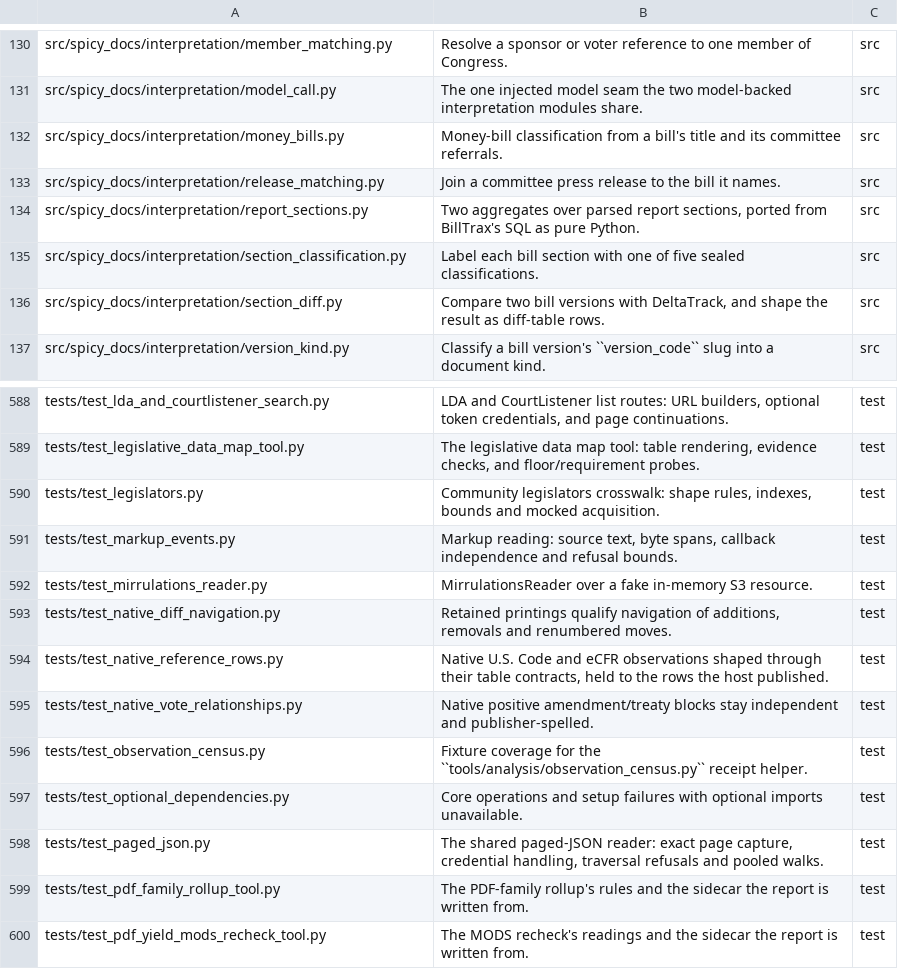
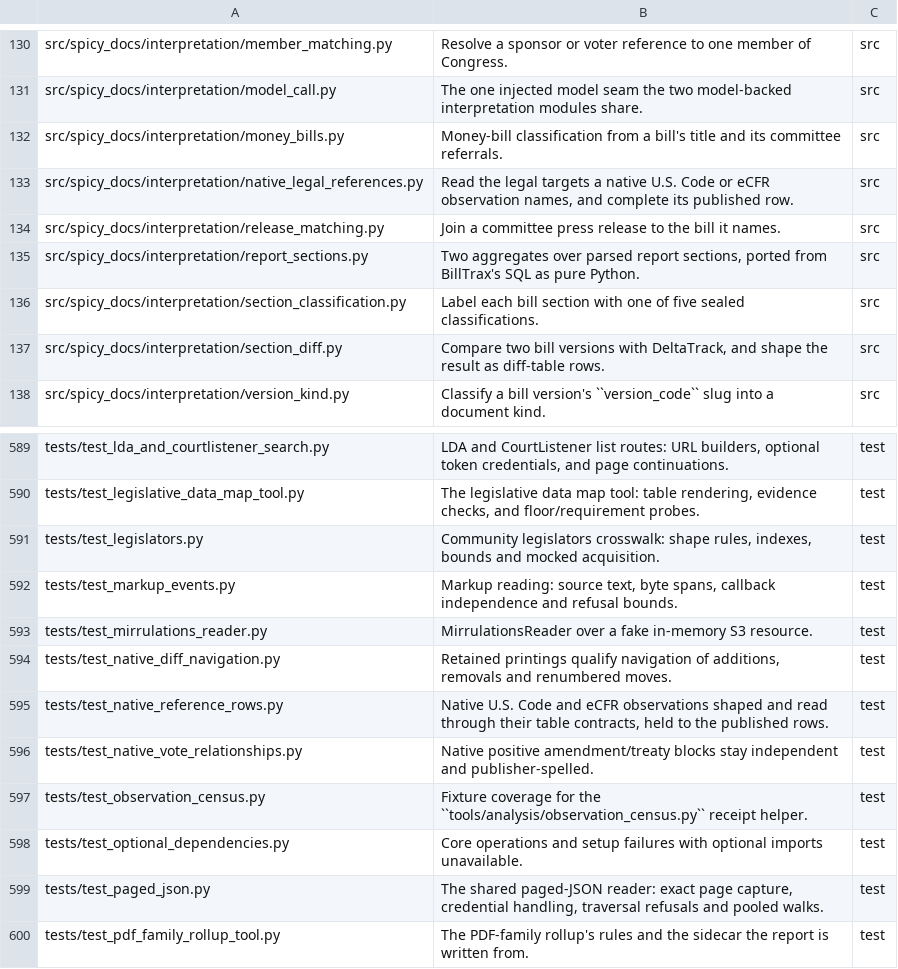
Before and after one commit to civictechdc/spicy-docs, a TSV file: filemap.tsv, drawn as a sheet; only a part is shown, gaps mark what is left out; the shorter side is filled out with more unchanged rows.

```diff
--- a/filemap.tsv
+++ b/filemap.tsv
@@ -132,2 +132,3 @@ src/spicy_docs/interpretation/model_call.py	The one injected model seam the two
 src/spicy_docs/interpretation/money_bills.py	Money-bill classification from a bill's title and its committee referrals.	src
+src/spicy_docs/interpretation/native_legal_references.py	Read the legal targets a native U.S. Code or eCFR observation names, and complete its published row.	src
 src/spicy_docs/interpretation/release_matching.py	Join a committee press release to the bill it names.	src
@@ -593,3 +594,3 @@ tests/test_mirrulations_reader.py	MirrulationsReader over a fake in-memory S3 re
 tests/test_native_diff_navigation.py	Retained printings qualify navigation of additions, removals and renumbered moves.	test
-tests/test_native_reference_rows.py	Native U.S. Code and eCFR observations shaped through their table contracts, held to the rows the host published.	test
+tests/test_native_reference_rows.py	Native U.S. Code and eCFR observations shaped and read through their table contracts, held to the published rows.	test
 tests/test_native_vote_relationships.py	Native positive amendment/treaty blocks stay independent and publisher-spelled.	test
```
Also changed, not shown: 12 other files.
